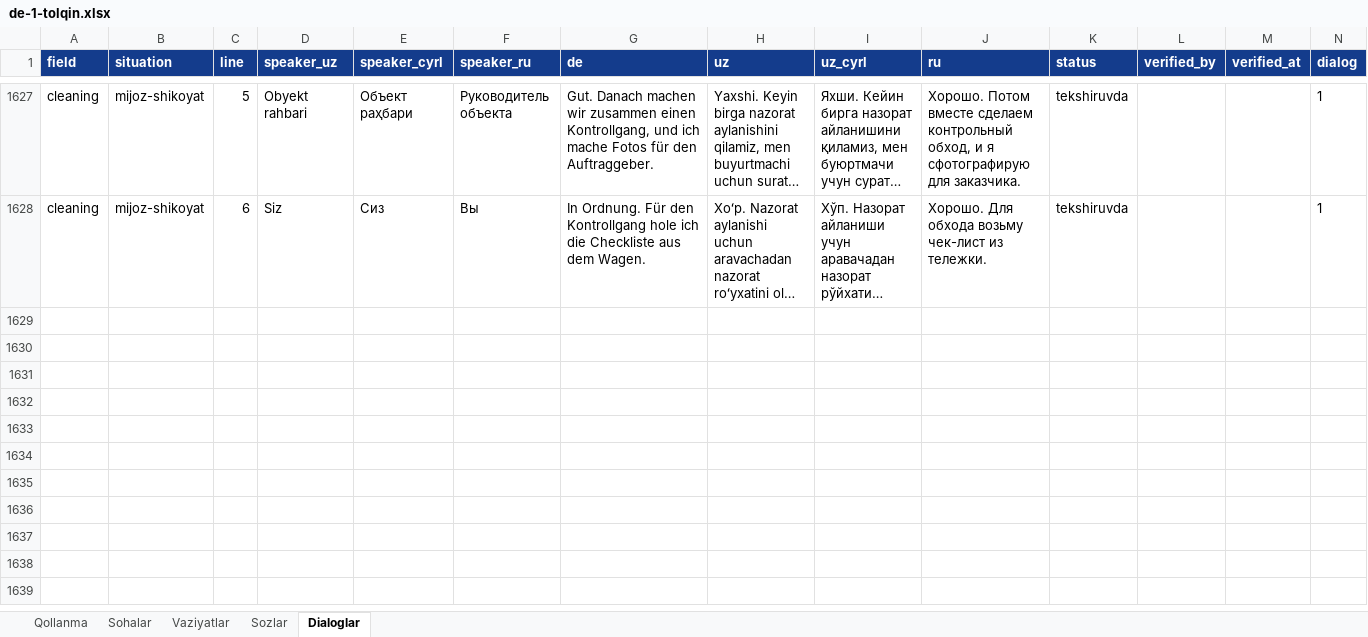
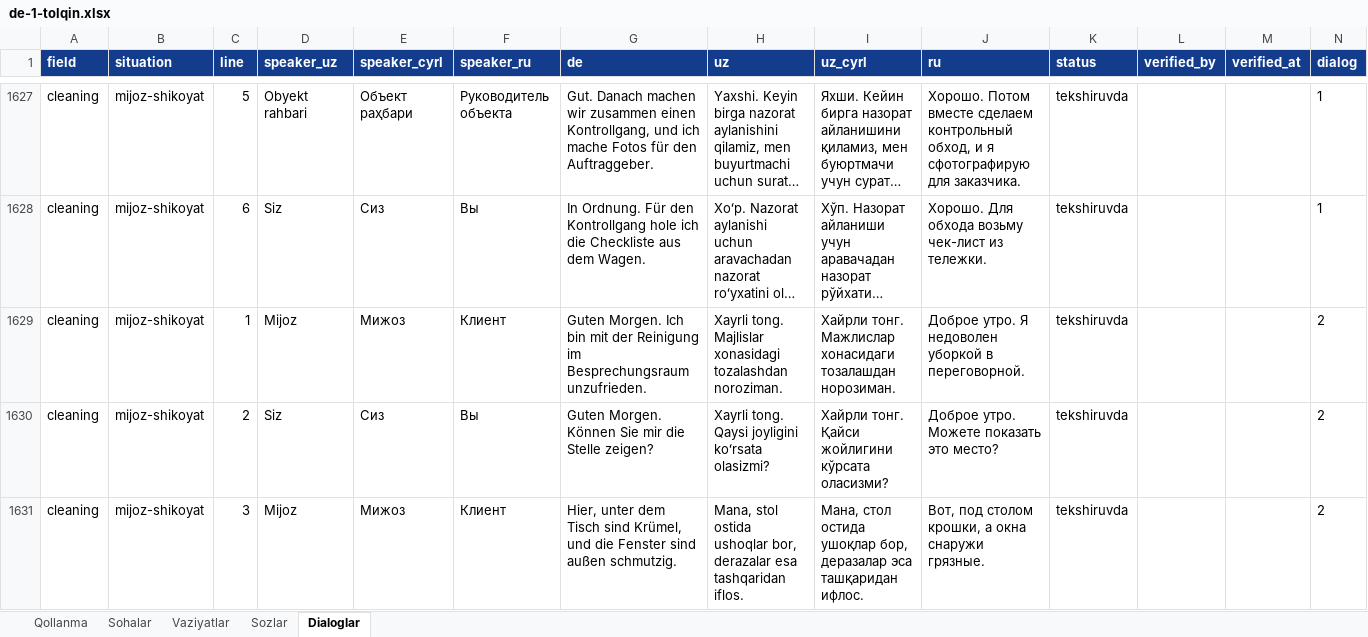
Before and after one commit to Jahon-gir/Qaldirgoch, an Excel workbook: docs/content/de-1-tolqin.xlsx, sheet Dialoglar, drawn as a sheet; only a part is shown, gaps mark what is left out; long unchanged cells end in …; values as stored, in another font and other column widths than the file's, no borders; the diff covers the shown part only; the diff names each change by its address in the sheet, - before the commit and + after, or states it on an @@ line.

```diff
--- a/docs/content/de-1-tolqin.xlsx (sheet Dialoglar)
+++ b/docs/content/de-1-tolqin.xlsx (sheet Dialoglar)
+row 1629: cleaning | mijoz-shikoyat | 1 | Mijoz | Мижоз | Клиент | Guten Morgen. Ich bin mit der Reinigung im Besprechungsraum unzufrieden. | Xayrli tong. Majlislar xonasidagi tozalashdan noroziman. | Хайрли тонг. Мажлислар хонасидаги тозалашдан норозиман. | Доброе утро. Я недоволен уборкой в переговорной. | tekshiruvda |  |  | 2
+row 1630: cleaning | mijoz-shikoyat | 2 | Siz | Сиз | Вы | Guten Morgen. Können Sie mir die Stelle zeigen? | Xayrli tong. Qaysi joyligini koʻrsata olasizmi? | Хайрли тонг. Қайси жойлигини кўрсата оласизми? | Доброе утро. Можете показать это место? | tekshiruvda |  |  | 2
+row 1631: cleaning | mijoz-shikoyat | 3 | Mijoz | Мижоз | Клиент | Hier, unter dem Tisch sind Krümel, und die Fenster sind außen schmutzig. | Mana, stol ostida ushoqlar bor, derazalar esa tashqaridan iflos. | Мана, стол остида ушоқлар бор, деразалар эса ташқаридан ифлос. | Вот, под столом крошки, а окна снаружи грязные. | tekshiruvda |  |  | 2
```
Also changed, not shown: 3 added rows elsewhere in this sheet, 3 other files.
